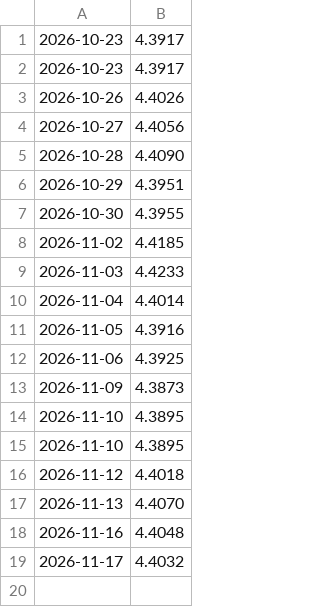
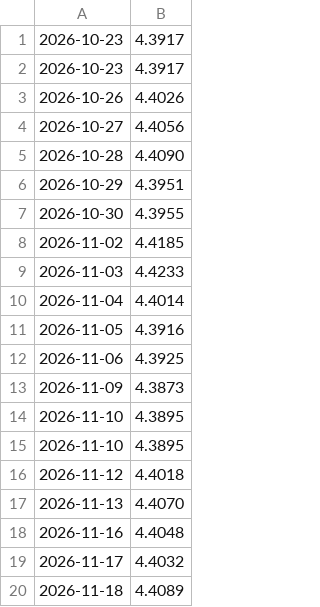
Before and after one commit to charkot-lukasz/kursy-nbp, a CSV file: dane/eur.csv, drawn as a sheet.

```diff
--- a/dane/eur.csv
+++ b/dane/eur.csv
@@ -19 +19,2 @@
 2026-11-17,4.4032
+2026-11-18,4.4089
```
